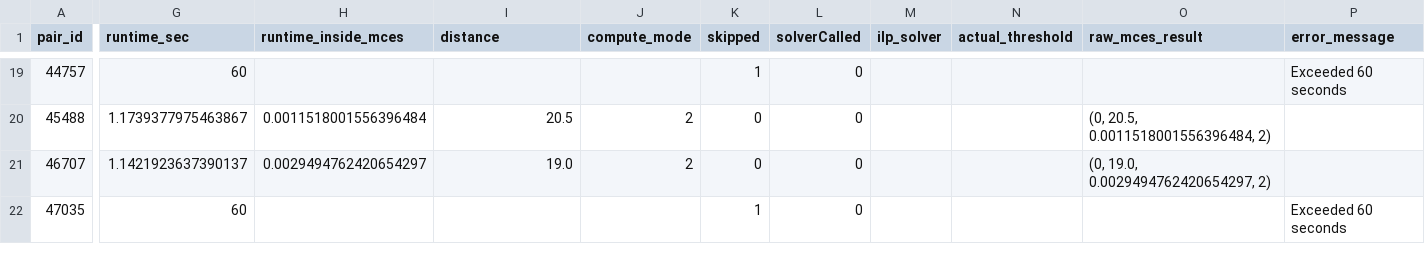
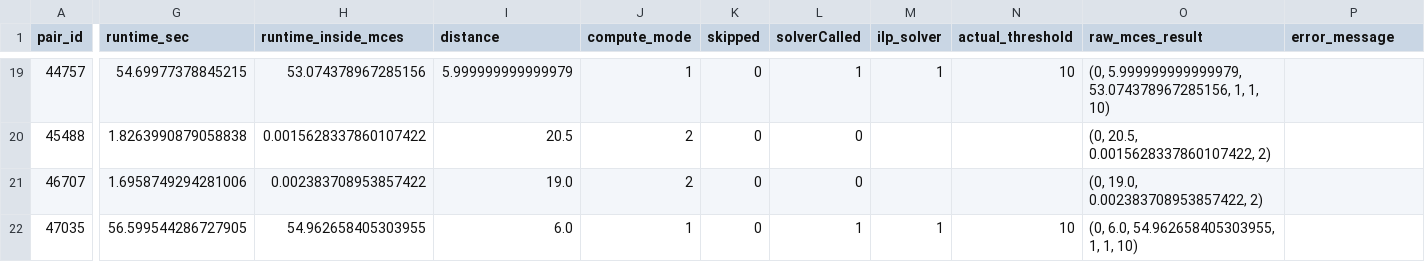
Before and after one commit to aichaZribi/aichaZribi-myopic-mces, a CSV file: example/filter_mass_diff_and_size/filtered_pairs_500_800_HiGHS_CMD_threads_4_filters.csv, drawn as a sheet; only a part is shown, gaps mark what is left out; the diff covers the shown part only; the diff names each change by its address in the sheet, - before the commit and + after, or states it on an @@ line.

```diff
--- a/example/filter_mass_diff_and_size/filtered_pairs_500_800_HiGHS_CMD_threads_4_filters.csv
+++ b/example/filter_mass_diff_and_size/filtered_pairs_500_800_HiGHS_CMD_threads_4_filters.csv
-G19 (runtime_sec): 60
+G19 (runtime_sec): 54.69977378845215
-H19 (runtime_inside_mces): (empty)
+H19 (runtime_inside_mces): 53.074378967285156
-I19 (distance): (empty)
+I19 (distance): 5.999999999999979
-J19 (compute_mode): (empty)
+J19 (compute_mode): 1
-K19 (skipped): 1
+K19 (skipped): 0
-L19 (solverCalled): 0
+L19 (solverCalled): 1
-M19 (ilp_solver): (empty)
+M19 (ilp_solver): 1
-N19 (actual_threshold): (empty)
+N19 (actual_threshold): 10
-O19 (raw_mces_result): (empty)
+O19 (raw_mces_result): (0, 5.999999999999979, 53.074378967285156, 1, 1, 10)
-P19 (error_message): Exceeded 60 seconds
+P19 (error_message): (empty)
-G20 (runtime_sec): 1.1739377975463867
+G20 (runtime_sec): 1.8263990879058838
-H20 (runtime_inside_mces): 0.0011518001556396484
+H20 (runtime_inside_mces): 0.0015628337860107422
-O20 (raw_mces_result): (0, 20.5, 0.0011518001556396484, 2)
+O20 (raw_mces_result): (0, 20.5, 0.0015628337860107422, 2)
-G21 (runtime_sec): 1.1421923637390137
+G21 (runtime_sec): 1.6958749294281006
-H21 (runtime_inside_mces): 0.0029494762420654297
+H21 (runtime_inside_mces): 0.002383708953857422
-O21 (raw_mces_result): (0, 19.0, 0.0029494762420654297, 2)
+O21 (raw_mces_result): (0, 19.0, 0.002383708953857422, 2)
-G22 (runtime_sec): 60
+G22 (runtime_sec): 56.599544286727905
-H22 (runtime_inside_mces): (empty)
+H22 (runtime_inside_mces): 54.962658405303955
-I22 (distance): (empty)
+I22 (distance): 6.0
-J22 (compute_mode): (empty)
+J22 (compute_mode): 1
-K22 (skipped): 1
+K22 (skipped): 0
-L22 (solverCalled): 0
+L22 (solverCalled): 1
-M22 (ilp_solver): (empty)
+M22 (ilp_solver): 1
-N22 (actual_threshold): (empty)
+N22 (actual_threshold): 10
-O22 (raw_mces_result): (empty)
+O22 (raw_mces_result): (0, 6.0, 54.962658405303955, 1, 1, 10)
-P22 (error_message): Exceeded 60 seconds
+P22 (error_message): (empty)
```
Also changed, not shown: 142 edited cells elsewhere in this file, 1 other file.
